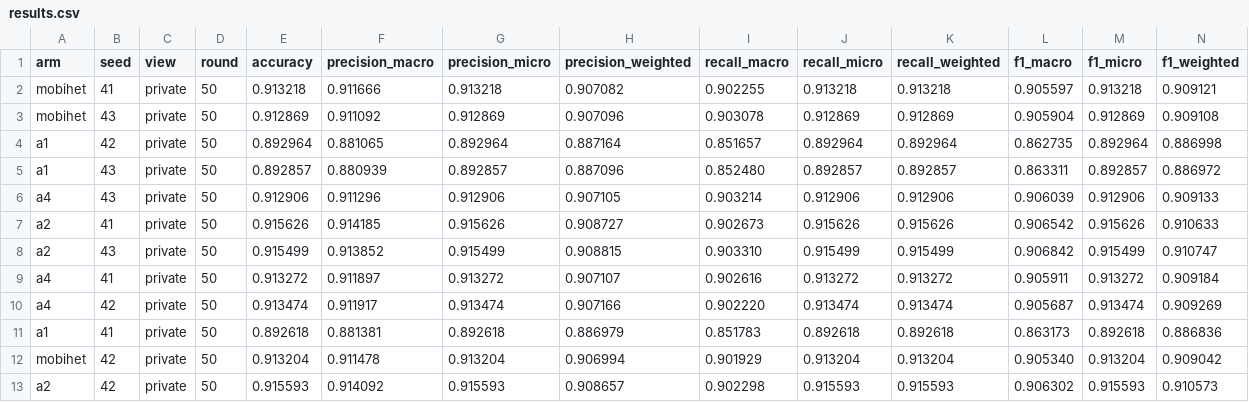
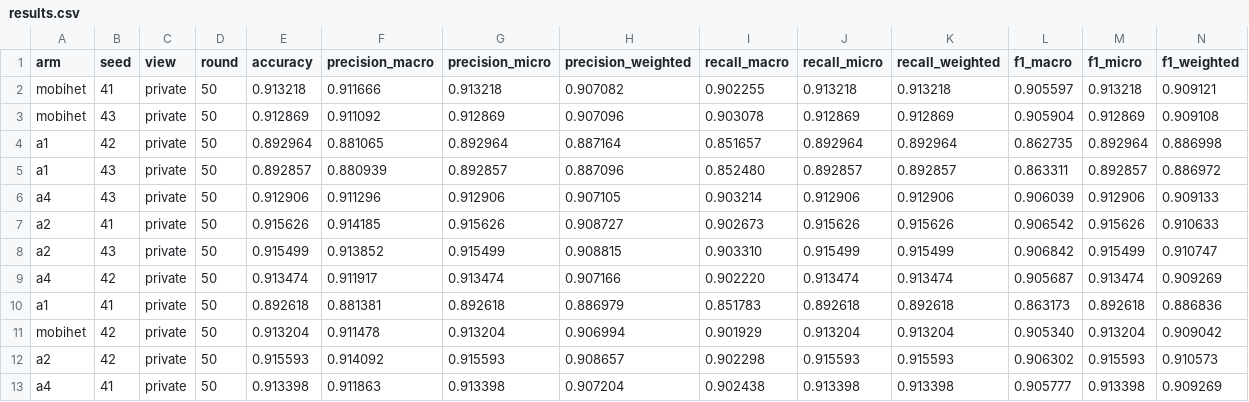
Before and after one commit to odixe06/experiment, a CSV file: experiments/ablation/dagsnet/results.csv, drawn as a sheet; only a part is shown; removed rows and columns are numbered as before the commit, all else as after; rows hold the shown columns only; the diff names each change by its address in the sheet, - before the commit and + after, or states it on an @@ line.

Commit message:
Ablation DAGSNet A4 s41 rerun PASS R50 replaces checkpoint-less truantfu row

```diff
--- a/experiments/ablation/dagsnet/results.csv
+++ b/experiments/ablation/dagsnet/results.csv
-row 9: a4 | 41 | private | 50 | 0.913272 | 0.911897 | 0.913272 | 0.907107 | 0.902616 | 0.913272 | 0.913272 | 0.905911 | 0.913272 | 0.909184
+row 13: a4 | 41 | private | 50 | 0.913398 | 0.911863 | 0.913398 | 0.907204 | 0.902438 | 0.913398 | 0.913398 | 0.905777 | 0.913398 | 0.909269
```
Also changed, not shown: experiments/ablation/dagsnet/cost.csv, 1 other file.
